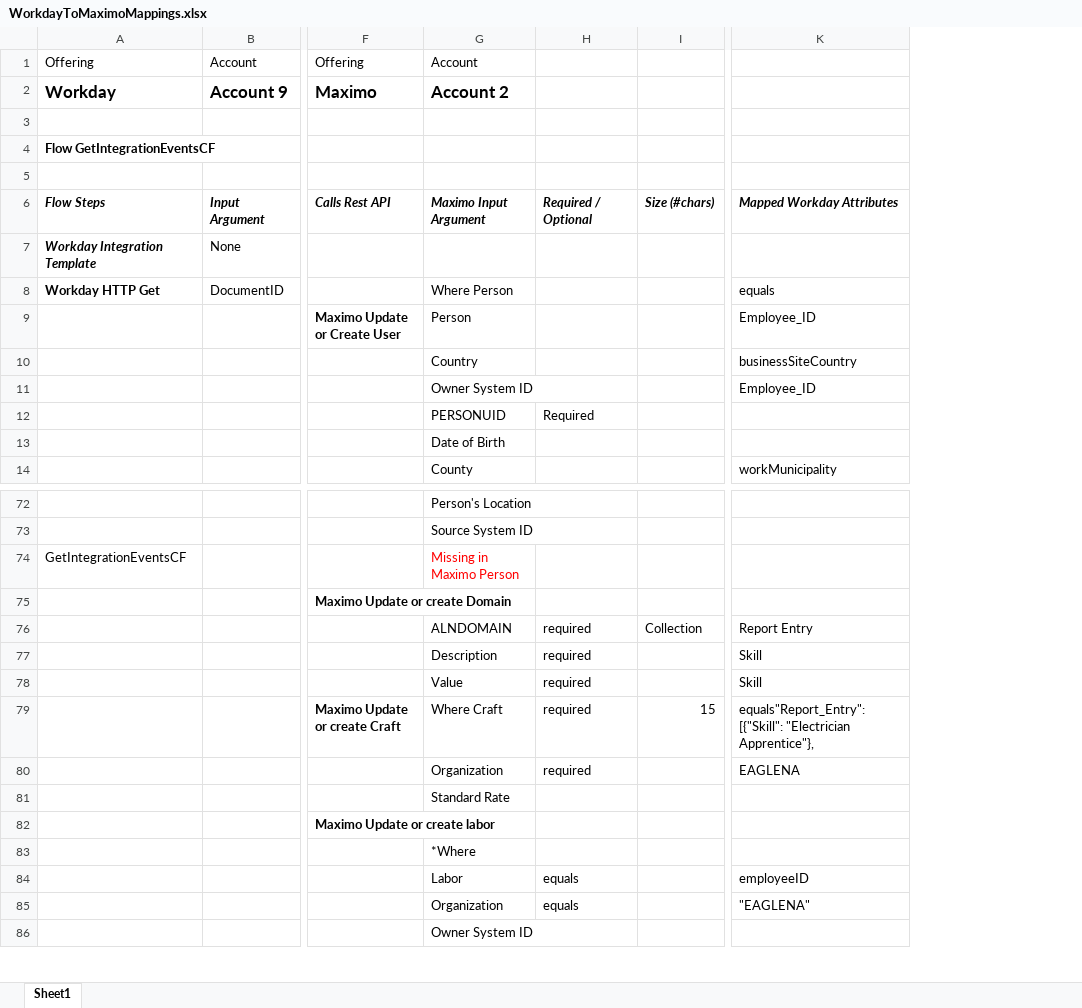
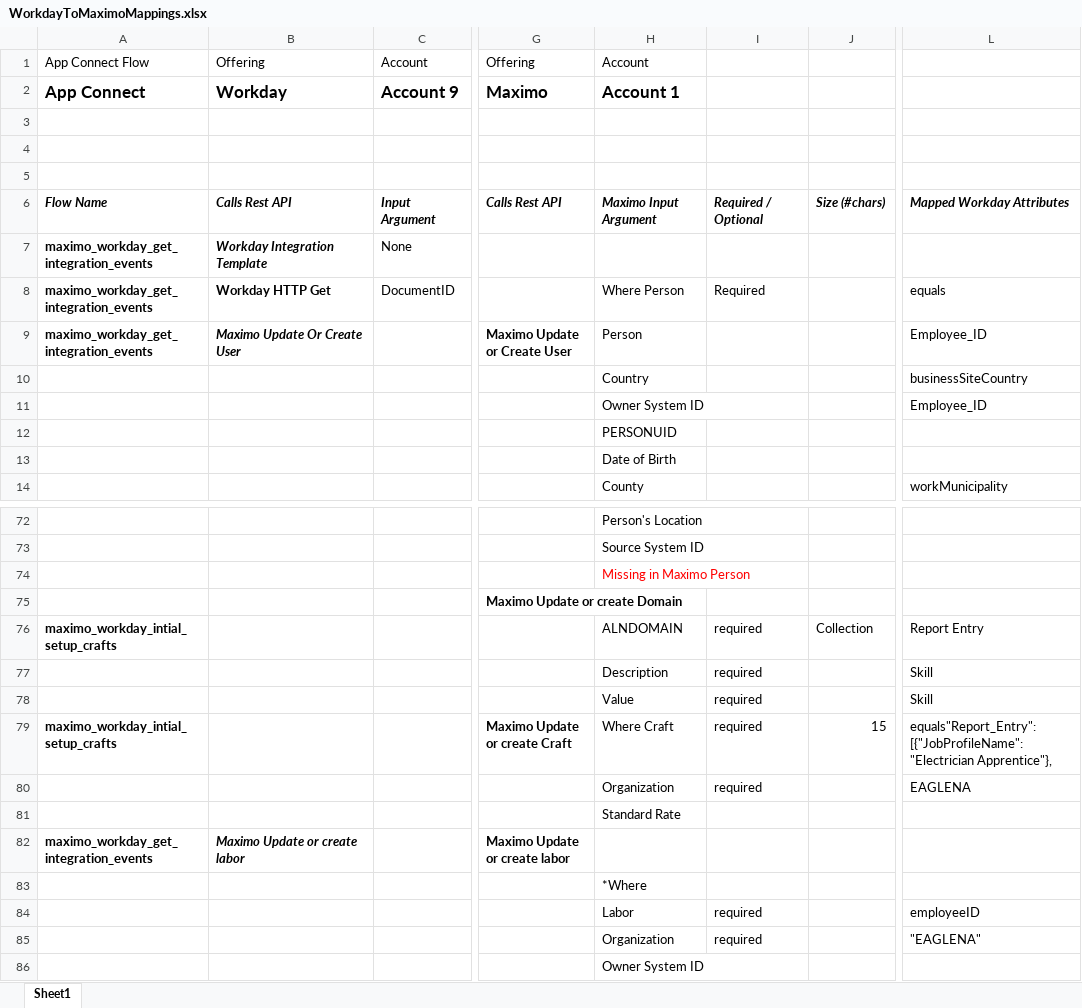
Before and after one commit to IBM/maximo-workday, an Excel workbook: schemas/WorkdayToMaximoMappings.xlsx, sheet Sheet1, drawn as a sheet; only a part is shown, gaps mark what is left out; values as stored, in another font and other column widths than the file's, no borders; removed rows and columns are numbered as before the commit, all else as after; rows hold the shown columns only; the diff covers the shown part only; the diff names each change by its address in the sheet, - before the commit and + after, or states it on an @@ line.

Commit message:
working flows

```diff
--- a/schemas/WorkdayToMaximoMappings.xlsx (sheet Sheet1)
+++ b/schemas/WorkdayToMaximoMappings.xlsx (sheet Sheet1)
+column A, rows 1-2: App Connect Flow | App Connect; rows 6-9: Flow Name | maximo_workday_get_integration_events | maximo_workday_get_integration_events | maximo_workday_get_integration_events; rows 76-82: maximo_workday_intial_setup_crafts |  |  | maximo_workday_intial_setup_crafts |  |  | maximo_workday_get_integration_events
-H2: Account 2
+H2: Account 1
-row 4: Flow GetIntegrationEventsCF
+row 5: (empty)
-B6: Flow Steps
+B6: Calls Rest API
-I8: (empty)
+I8: Required
-B9: (empty)
+B9: Maximo Update Or Create User
-I12: Required
+I12: (empty)
-B74: GetIntegrationEventsCF
+B74: (empty)
-L79: equals"Report_Entry": [{"Skill": "Electrician Apprentice"},
+L79: equals"Report_Entry": [{"JobProfileName": "Electrician Apprentice"},
-B82: (empty)
+B82: Maximo Update or create labor
-I84:I85: equals
+I84:I85: required
```
Also changed, not shown: 2 edited cells elsewhere in this sheet, 4 other files.
